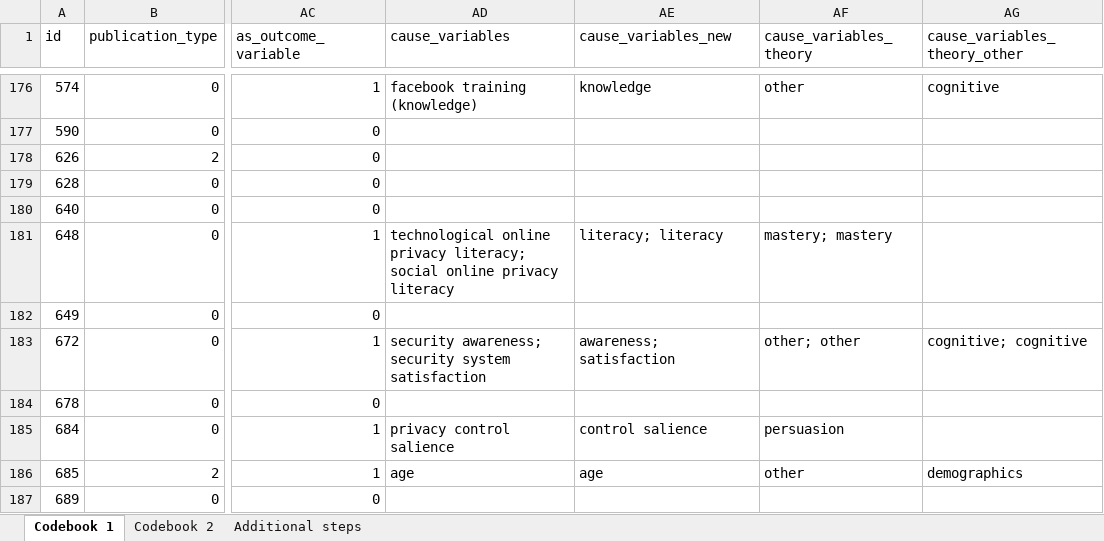
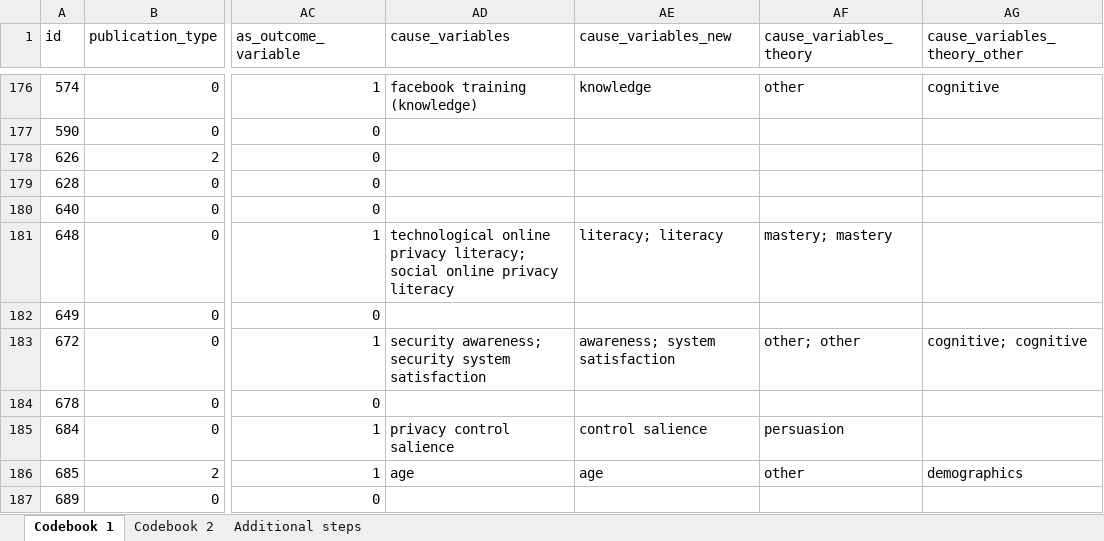
Before and after one commit to neleborgert/CSE-review, an Excel workbook: data/raw/Review_data_all_packages.xlsx, sheet Codebook 1, drawn as a sheet; only a part is shown, gaps mark what is left out; values as stored, in another font and other column widths than the file's, no borders; table styles not drawn; the diff covers the shown part only; the diff names each change by its address in the sheet, - before the commit and + after, or states it on an @@ line.

Commit message:
Update Review_data_all_packages.xlsx
checked spelling mistakes in cause and outcome variables

```diff
--- a/data/raw/Review_data_all_packages.xlsx (sheet Codebook 1)
+++ b/data/raw/Review_data_all_packages.xlsx (sheet Codebook 1)
-AE183 (cause_variables_new): awareness; satisfaction
+AE183 (cause_variables_new): awareness; system satisfaction
```
Also changed, not shown: 10 edited cells elsewhere in this sheet.
